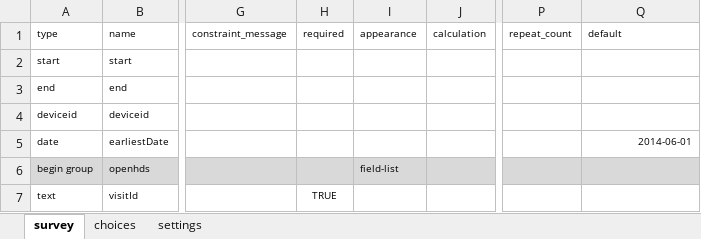
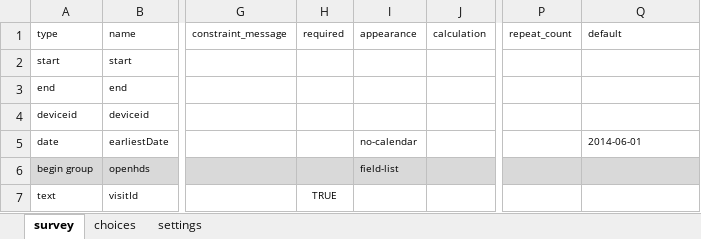
Before and after one commit to OpenHDS/openhds-tablet, an Excel workbook: xforms/xlsforms/death_to_hoh.xlsx, sheet survey, drawn as a sheet; only a part is shown, gaps mark what is left out; values as stored, in another font and other column widths than the file's, no borders; the diff names each change by its address in the sheet, - before the commit and + after, or states it on an @@ line.

```diff
--- a/xforms/xlsforms/death_to_hoh.xlsx (sheet survey)
+++ b/xforms/xlsforms/death_to_hoh.xlsx (sheet survey)
-I5 (appearance): (empty)
+I5 (appearance): no-calendar
-Q5 alignment: right
+Q5 alignment: left
```
Also changed, not shown: xforms/xlsforms/death_registration.xlsx, xforms/xlsforms/in_migration.xlsx, 2 other files.
